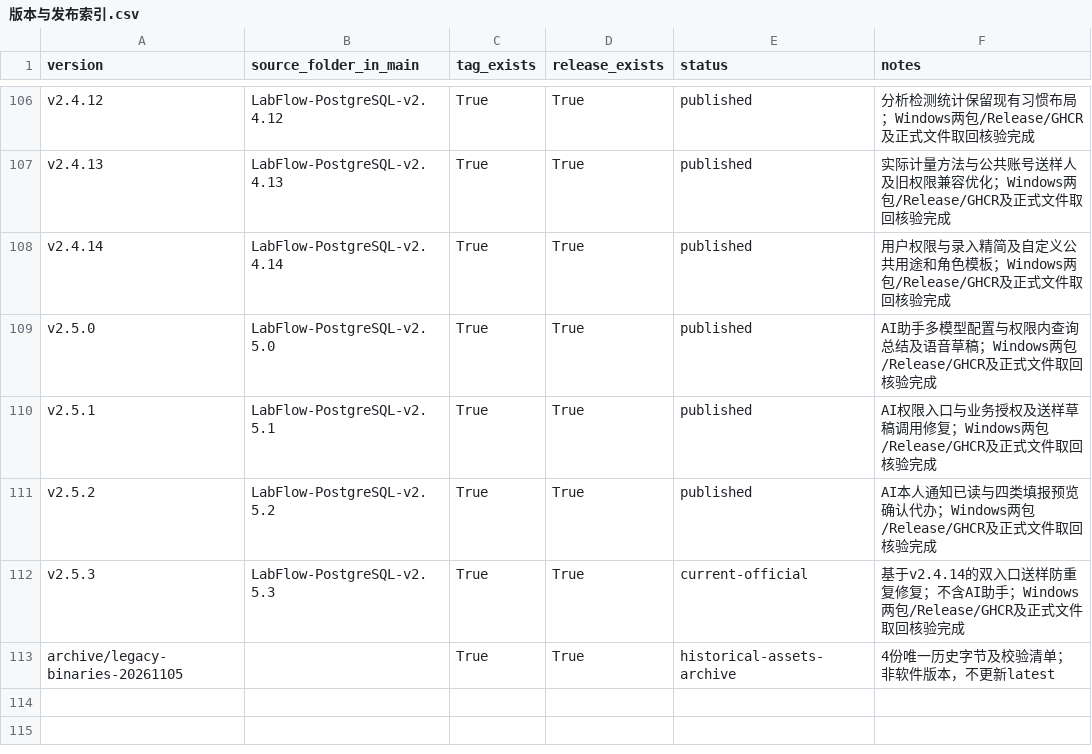
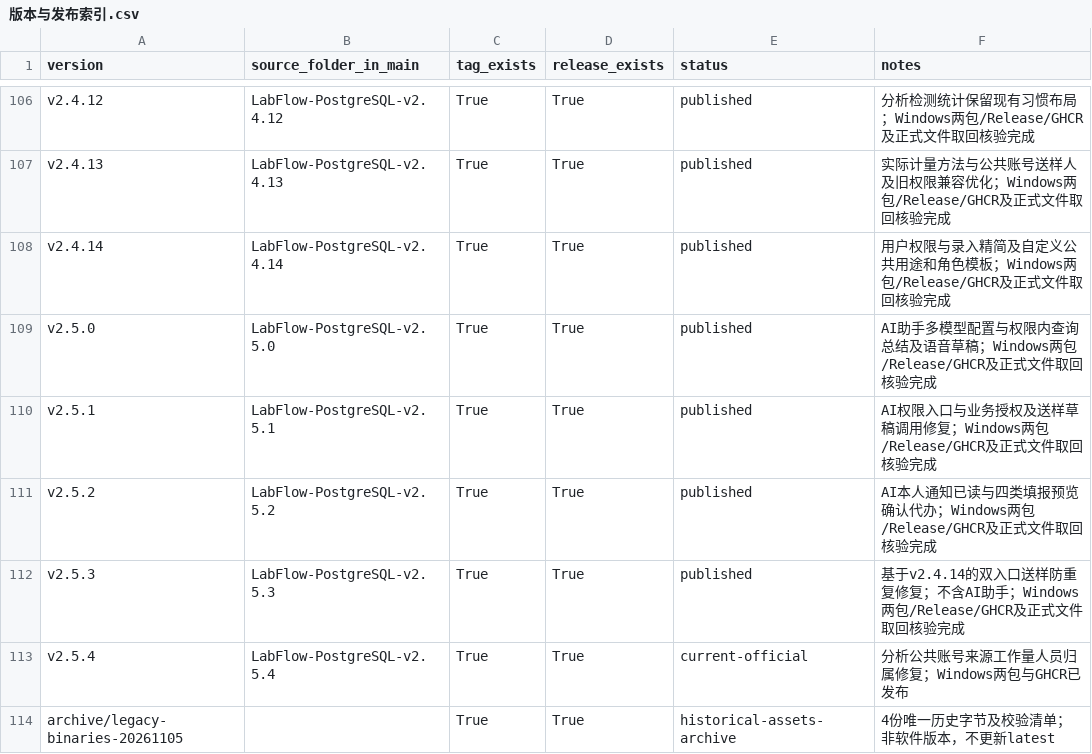
Before and after one commit to HotLL233/labflow, a CSV file: docs/releases/版本与发布索引.csv, drawn as a sheet; only a part is shown, gaps mark what is left out.

Commit message:
docs: record v2.5.4 release [skip ci]

```diff
--- a/docs/releases/版本与发布索引.csv
+++ b/docs/releases/版本与发布索引.csv
@@ -111,3 +111,4 @@ v2.5.1,LabFlow-PostgreSQL-v2.5.1,True,True,published,AI权限入口与业务授
 v2.5.2,LabFlow-PostgreSQL-v2.5.2,True,True,published,AI本人通知已读与四类填报预览确认代办；Windows两包/Release/GHCR及正式文件取回核验完成
-v2.5.3,LabFlow-PostgreSQL-v2.5.3,True,True,current-official,基于v2.4.14的双入口送样防重复修复；不含AI助手；Windows两包/Release/GHCR及正式文件取回核验完成
+v2.5.3,LabFlow-PostgreSQL-v2.5.3,True,True,published,基于v2.4.14的双入口送样防重复修复；不含AI助手；Windows两包/Release/GHCR及正式文件取回核验完成
+v2.5.4,LabFlow-PostgreSQL-v2.5.4,True,True,current-official,分析公共账号来源工作量人员归属修复；Windows两包与GHCR已发布
 archive/legacy-binaries-20261105,,True,True,historical-assets-archive,4份唯一历史字节及校验清单；非软件版本，不更新latest
```
Also changed, not shown: 3 other files.
